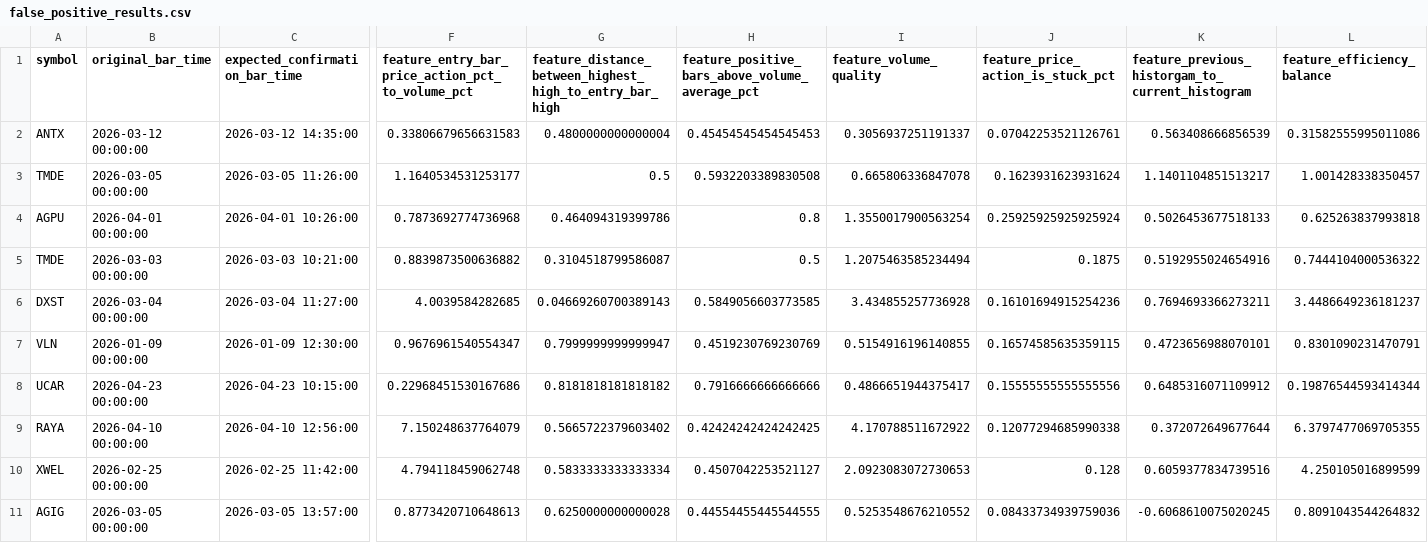
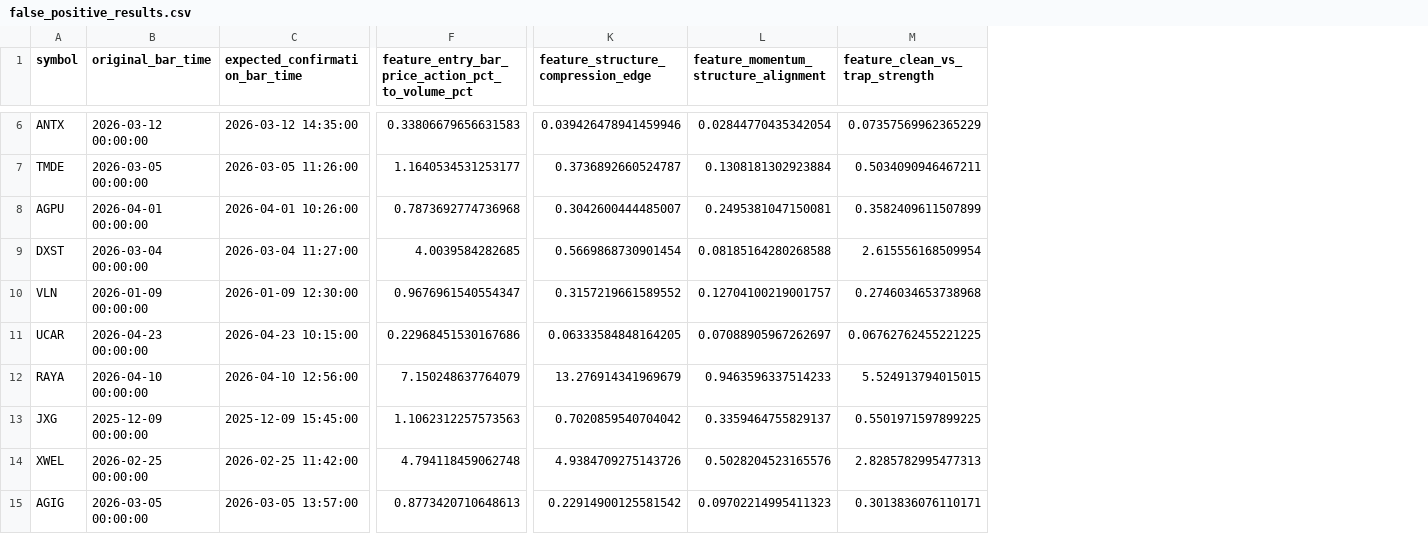
Before and after one commit to amir-trading-system/trading-system, a CSV file: model/training/false_positive_results.csv, drawn as a sheet; only a part is shown, gaps mark what is left out; removed rows and columns are numbered as before the commit, all else as after; the diff covers the shown part only; the diff names each change by its address in the sheet, - before the commit and + after, or states it on an @@ line.

```diff
--- a/model/training/false_positive_results.csv
+++ b/model/training/false_positive_results.csv
-column G, rows 1-4: feature_distance_between_highest_high_to_entry_bar_high | 0.4800000000000004 | 0.5 | 0.464094319399786; rows 6-11: 0.04669260700389143 | 0.7999999999999947 | 0.8181818181818182 | 0.5665722379603402 | 0.5833333333333334 | 0.6250000000000028
-column H, rows 1-4: feature_positive_bars_above_volume_average_pct | 0.45454545454545453 | 0.5932203389830508 | 0.8; rows 6-11: 0.5849056603773585 | 0.4519230769230769 | 0.7916666666666666 | 0.42424242424242425 | 0.4507042253521127 | 0.44554455445544555
-column I (feature_volume_quality), rows 2-4: 0.3056937251191337 | 0.665806336847078 | 1.3550017900563254; rows 6-11: 3.434855257736928 | 0.5154916196140855 | 0.4866651944375417 | 4.170788511672922 | 2.0923083072730653 | 0.5253548676210552
-column J, rows 1-4: feature_price_action_is_stuck_pct | 0.07042253521126761 | 0.1623931623931624 | 0.25925925925925924; rows 6-11: 0.16101694915254236 | 0.16574585635359115 | 0.15555555555555556 | 0.12077294685990338 | 0.128 | 0.08433734939759036
-column K, rows 1-4: feature_previous_historgam_to_current_histogram | 0.563408666856539 | 1.1401104851513217 | 0.5026453677518133; rows 6-11: 0.7694693366273211 | 0.4723656988070101 | 0.6485316071109912 | 0.372072649677644 | 0.6059377834739516 | -0.6068610075020245
-column L (feature_efficiency_balance), rows 2-4: 0.31582555995011086 | 1.001428338350457 | 0.625263837993818; rows 6-11: 3.4486649236181237 | 0.8301090231470791 | 0.19876544593414344 | 6.3797477069705355 | 4.250105016899599 | 0.8091043544264832
+column K, row 1: feature_structure_compression_edge; rows 6-12: 0.039426478941459946 | 0.3736892660524787 | 0.3042600444485007 | 0.5669868730901454 | 0.3157219661589552 | 0.06333584848164205 | 13.276914341969679; rows 14-15: 4.9384709275143726 | 0.22914900125581542
+column L, row 1: feature_momentum_structure_alignment; rows 6-12: 0.02844770435342054 | 0.1308181302923884 | 0.2495381047150081 | 0.08185164280268588 | 0.12704100219001757 | 0.07088905967262697 | 0.9463596337514233; rows 14-15: 0.5028204523165576 | 0.09702214995411323
+column M (feature_clean_vs_trap_strength), rows 6-12: 0.07357569962365229 | 0.5034090946467211 | 0.3582409611507899 | 2.615556168509954 | 0.2746034653738968 | 0.06762762455221225 | 5.524913794015015; rows 14-15: 2.8285782995477313 | 0.3013836076110171
@@ row 5 moved to row 2: TMDE @@
@@ row 17 moved to row 13: JXG @@
```
Also changed, not shown: 15 moved rows elsewhere in this file, model/training/cv_feature_report.csv, model/training/cv_fold_report.csv, 23 other files.
